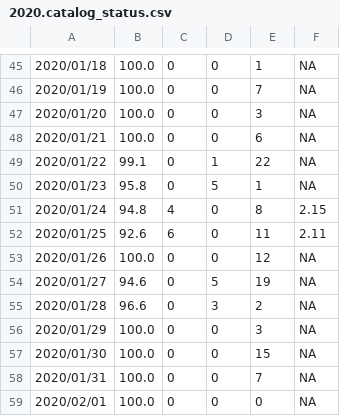
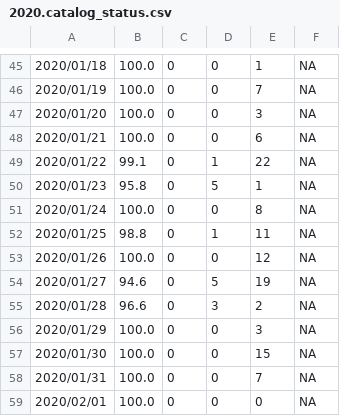
Before and after one commit to SCEDC/SCEDC-catalog-status, a CSV file: catalog_status/2020.catalog_status.csv, drawn as a sheet; only a part is shown, gaps mark what is left out.

```diff
--- a/catalog_status/2020.catalog_status.csv
+++ b/catalog_status/2020.catalog_status.csv
@@ -50,4 +50,4 @@
 2020/01/23,95.8,0,5,1,NA
-2020/01/24,94.8,4,0,8,2.15
-2020/01/25,92.6,6,0,11,2.11
+2020/01/24,100.0,0,0,8,NA
+2020/01/25,98.8,0,1,11,NA
 2020/01/26,100.0,0,0,12,NA
```
Also changed, not shown: catalog_status/2024.catalog_status.csv.
